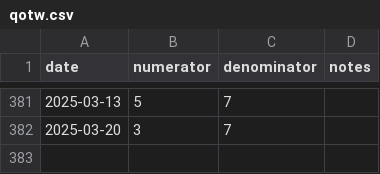
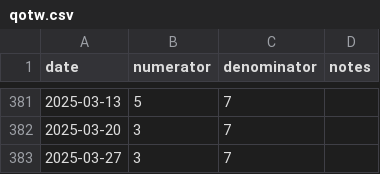
Before and after one commit to tkenvin/quiz-of-the-week, a CSV file: analyse_qotw/qotw.csv, drawn as a sheet; only a part is shown, gaps mark what is left out.

Commit message:
Adds another record to qotw.csv.

```diff
--- a/analyse_qotw/qotw.csv
+++ b/analyse_qotw/qotw.csv
@@ -382 +382,2 @@ date,numerator,denominator,notes
 2025-03-20,3,7,
+2025-03-27,3,7,
```
